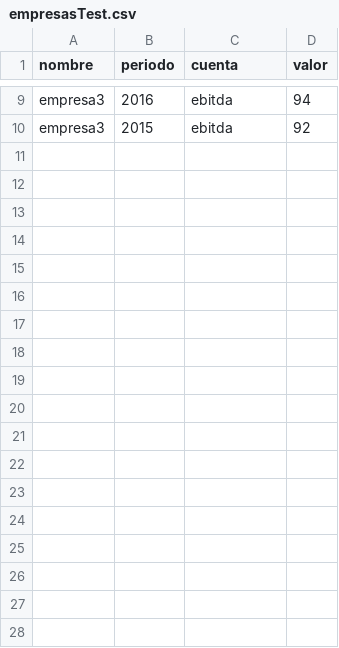
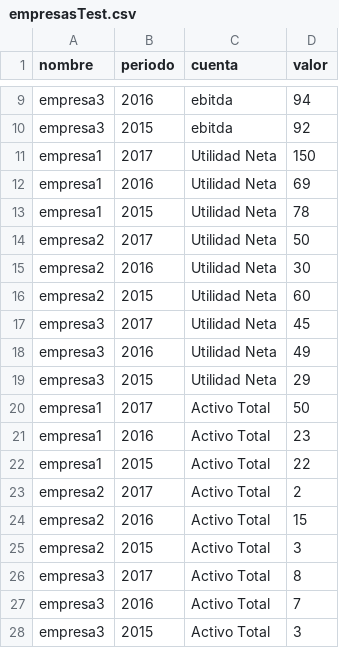
Before and after one commit to TorricoJM/dds-utn-2017-jm-group-13, a CSV file: empresasTest.csv, drawn as a sheet; only a part is shown, gaps mark what is left out; the diff names each change by its address in the sheet, - before the commit and + after, or states it on an @@ line.

```diff
--- a/empresasTest.csv
+++ b/empresasTest.csv
+row 11: empresa1 | 2017 | Utilidad Neta | 150
+row 12: empresa1 | 2016 | Utilidad Neta | 69
+row 13: empresa1 | 2015 | Utilidad Neta | 78
+row 14: empresa2 | 2017 | Utilidad Neta | 50
+row 15: empresa2 | 2016 | Utilidad Neta | 30
+row 16: empresa2 | 2015 | Utilidad Neta | 60
+row 17: empresa3 | 2017 | Utilidad Neta | 45
+row 18: empresa3 | 2016 | Utilidad Neta | 49
+row 19: empresa3 | 2015 | Utilidad Neta | 29
+row 20: empresa1 | 2017 | Activo Total | 50
+row 21: empresa1 | 2016 | Activo Total | 23
+row 22: empresa1 | 2015 | Activo Total | 22
+row 23: empresa2 | 2017 | Activo Total | 2
+row 24: empresa2 | 2016 | Activo Total | 15
+row 25: empresa2 | 2015 | Activo Total | 3
+row 26: empresa3 | 2017 | Activo Total | 8
+row 27: empresa3 | 2016 | Activo Total | 7
+row 28: empresa3 | 2015 | Activo Total | 3
```
Also changed, not shown: 1 other file.
